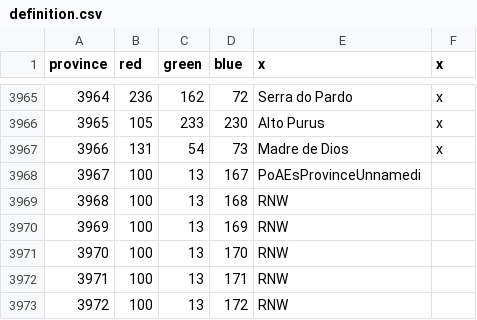
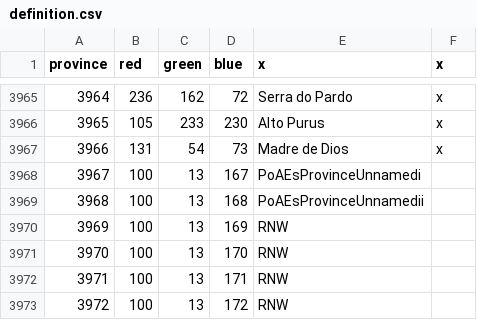
Before and after one commit to PirateAE/SE4, a CSV file: map/definition.csv, drawn as a sheet; only a part is shown, gaps mark what is left out.

```diff
--- a/map/definition.csv
+++ b/map/definition.csv
@@ -3968,3 +3968,3 @@ province;red;green;blue;x;x
 3967;100;13;167;PoAEsProvinceUnnamedi
-3968;100;13;168;RNW
+3968;100;13;168;PoAEsProvinceUnnamedii
 3969;100;13;169;RNW
```
Also changed, not shown: 3 other files.
